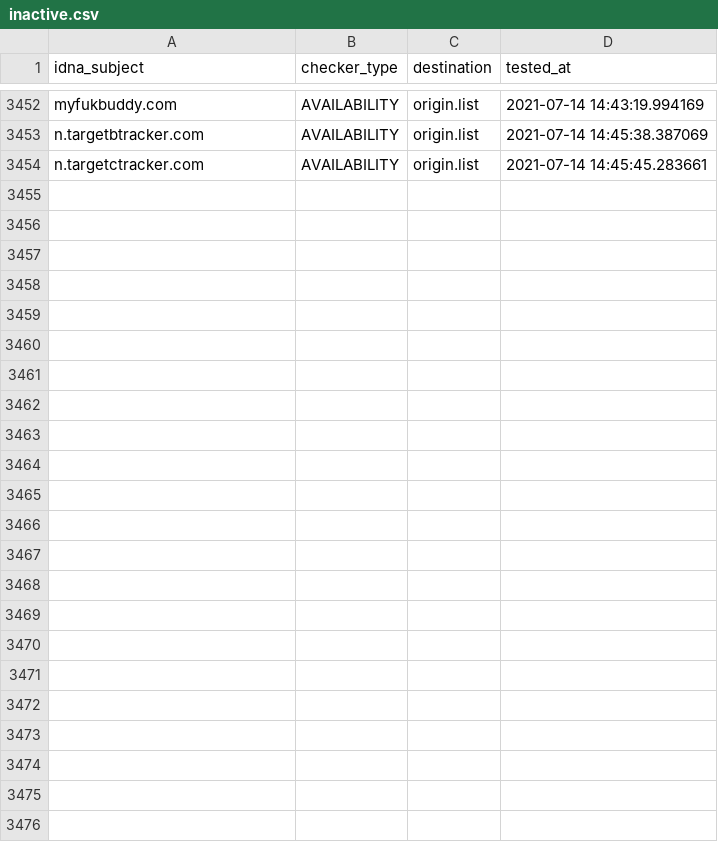
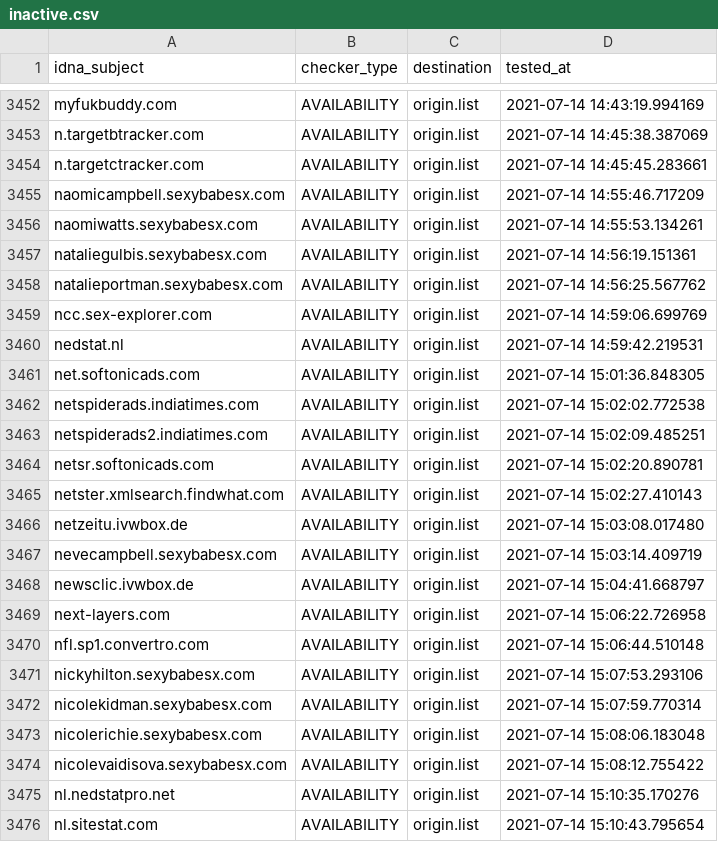
Before and after one commit to dead-hosts/cameleon_web_sysctl.org, a CSV file: .pyfunceble/inactive.csv, drawn as a sheet; only a part is shown, gaps mark what is left out; the diff names each change by its address in the sheet, - before the commit and + after, or states it on an @@ line.

```diff
--- a/.pyfunceble/inactive.csv
+++ b/.pyfunceble/inactive.csv
+row 3455: naomicampbell.sexybabesx.com | AVAILABILITY | origin.list | 2021-07-14 14:55:46.717209
+row 3456: naomiwatts.sexybabesx.com | AVAILABILITY | origin.list | 2021-07-14 14:55:53.134261
+row 3457: nataliegulbis.sexybabesx.com | AVAILABILITY | origin.list | 2021-07-14 14:56:19.151361
+row 3458: natalieportman.sexybabesx.com | AVAILABILITY | origin.list | 2021-07-14 14:56:25.567762
+row 3459: ncc.sex-explorer.com | AVAILABILITY | origin.list | 2021-07-14 14:59:06.699769
+row 3460: nedstat.nl | AVAILABILITY | origin.list | 2021-07-14 14:59:42.219531
+row 3461: net.softonicads.com | AVAILABILITY | origin.list | 2021-07-14 15:01:36.848305
+row 3462: netspiderads.indiatimes.com | AVAILABILITY | origin.list | 2021-07-14 15:02:02.772538
+row 3463: netspiderads2.indiatimes.com | AVAILABILITY | origin.list | 2021-07-14 15:02:09.485251
+row 3464: netsr.softonicads.com | AVAILABILITY | origin.list | 2021-07-14 15:02:20.890781
+row 3465: netster.xmlsearch.findwhat.com | AVAILABILITY | origin.list | 2021-07-14 15:02:27.410143
+row 3466: netzeitu.ivwbox.de | AVAILABILITY | origin.list | 2021-07-14 15:03:08.017480
+row 3467: nevecampbell.sexybabesx.com | AVAILABILITY | origin.list | 2021-07-14 15:03:14.409719
+row 3468: newsclic.ivwbox.de | AVAILABILITY | origin.list | 2021-07-14 15:04:41.668797
+row 3469: next-layers.com | AVAILABILITY | origin.list | 2021-07-14 15:06:22.726958
+row 3470: nfl.sp1.convertro.com | AVAILABILITY | origin.list | 2021-07-14 15:06:44.510148
+row 3471: nickyhilton.sexybabesx.com | AVAILABILITY | origin.list | 2021-07-14 15:07:53.293106
+row 3472: nicolekidman.sexybabesx.com | AVAILABILITY | origin.list | 2021-07-14 15:07:59.770314
+row 3473: nicolerichie.sexybabesx.com | AVAILABILITY | origin.list | 2021-07-14 15:08:06.183048
+row 3474: nicolevaidisova.sexybabesx.com | AVAILABILITY | origin.list | 2021-07-14 15:08:12.755422
+row 3475: nl.nedstatpro.net | AVAILABILITY | origin.list | 2021-07-14 15:10:35.170276
+row 3476: nl.sitestat.com | AVAILABILITY | origin.list | 2021-07-14 15:10:43.795654
```
Also changed, not shown: .pyfunceble/whois.csv, 12 other files.
